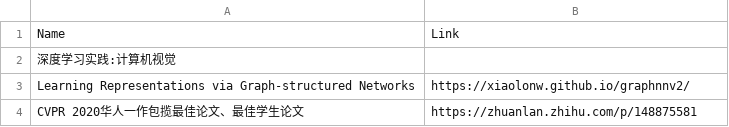
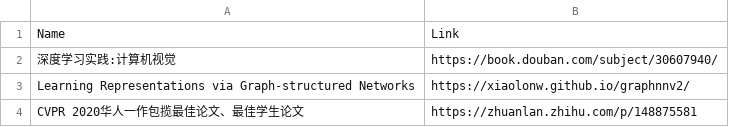
Before and after one commit to shanmo/awesome-object-slam, a CSV file: Learning.csv, drawn as a sheet; only a part is shown.

Commit message:
Update Learning.csv

```diff
--- a/Learning.csv
+++ b/Learning.csv
@@ -1,3 +1,3 @@
 Name,Link
-深度学习实践:计算机视觉,
+深度学习实践:计算机视觉,https://book.douban.com/subject/30607940/
 Learning Representations via Graph-structured Networks,https://xiaolonw.github.io/graphnnv2/
```
